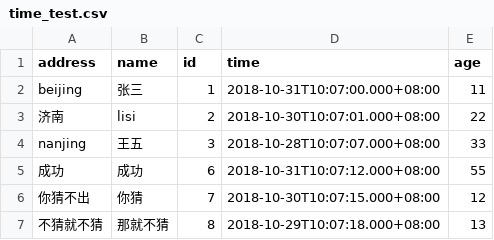
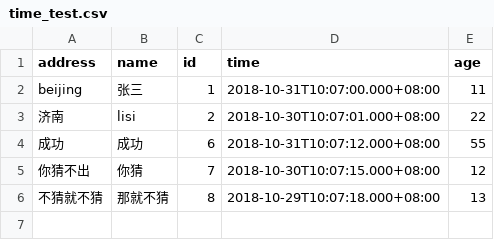
Before and after one commit to SKY-Hao/data_science, a CSV file: upload/files/time_test.csv, drawn as a sheet; the diff names each change by its address in the sheet, - before the commit and + after, or states it on an @@ line.

```diff
--- a/upload/files/time_test.csv
+++ b/upload/files/time_test.csv
-row 4: nanjing | 王五 | 3 | 2018-10-28T10:07:07.000+08:00 | 33
```
Also changed, not shown: 8 other files.
